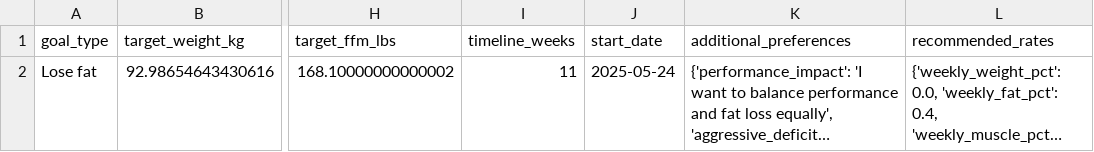
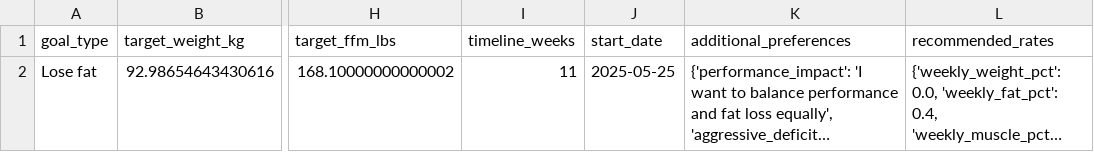
Before and after one commit to drhaun/bcompnutritiontool, a CSV file: data/goal_info.csv, drawn as a sheet; only a part is shown, gaps mark what is left out; long unchanged cells end in …; the diff names each change by its address in the sheet, - before the commit and + after, or states it on an @@ line.

```diff
--- a/data/goal_info.csv
+++ b/data/goal_info.csv
-J2 (start_date): 2025-05-24
+J2 (start_date): 2025-05-25
```
Also changed, not shown: 1 other file.
